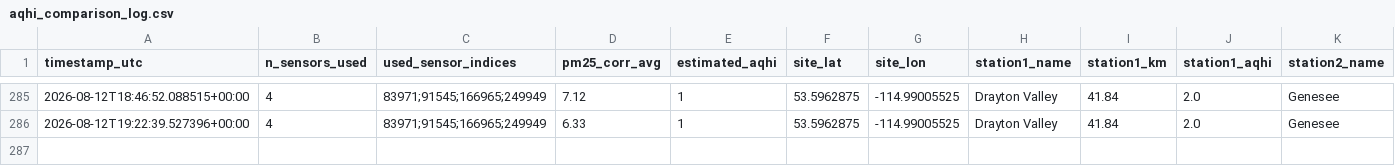
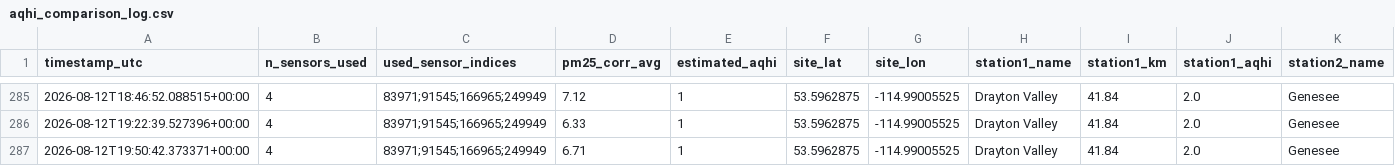
Before and after one commit to DKevinM/dk_LIFX, a CSV file: data/aqhi_comparison_log.csv, drawn as a sheet; only a part is shown, gaps mark what is left out; rows hold the shown columns only; the diff names each change by its address in the sheet, - before the commit and + after, or states it on an @@ line.

```diff
--- a/data/aqhi_comparison_log.csv
+++ b/data/aqhi_comparison_log.csv
+row 287: 2026-08-12T19:50:42.373371+00:00 | 4 | 83971;91545;166965;249949 | 6.71 | 1 | 53.5962875 | -114.99005525 | Drayton Valley | 41.84 | 2.0 | Genesee
```
Also changed, not shown: 1 other file.
